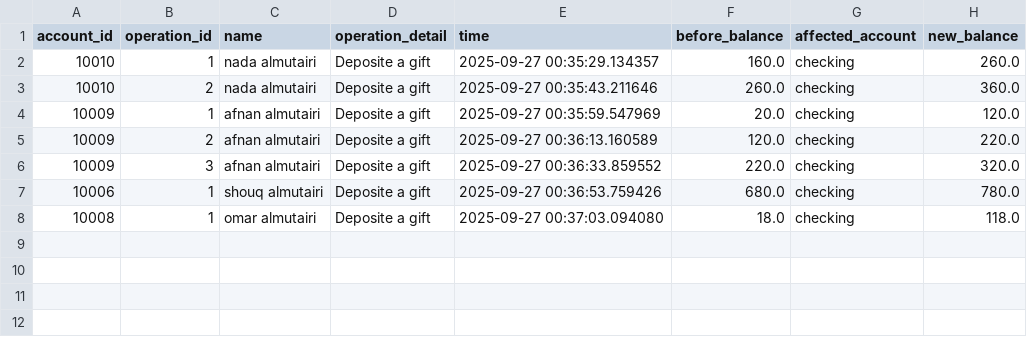
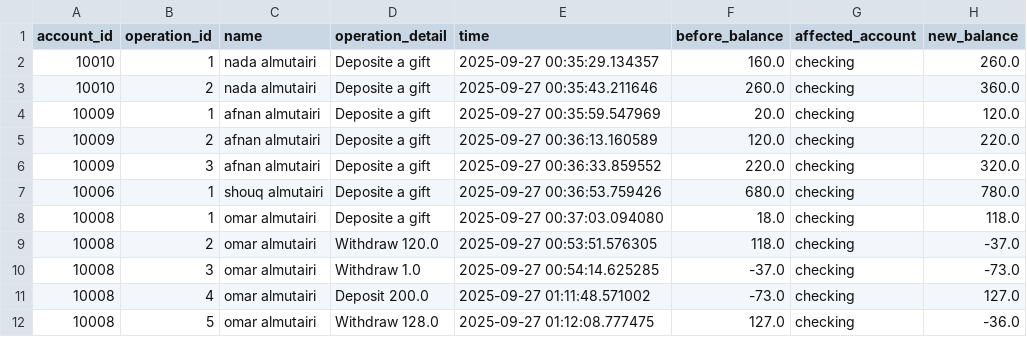
Before and after one commit to shouqv/bank_project_updated, a CSV file: data/transaction.csv, drawn as a sheet; the diff names each change by its address in the sheet, - before the commit and + after, or states it on an @@ line.

Commit message:
editing the checking account class so that the overdraft limit can be changed and refelcted changed on the test file

```diff
--- a/data/transaction.csv
+++ b/data/transaction.csv
+row 9: 10008 | 2 | omar almutairi | Withdraw 120.0 | 2025-09-27 00:53:51.576305 | 118.0 | checking | -37.0
+row 10: 10008 | 3 | omar almutairi | Withdraw 1.0 | 2025-09-27 00:54:14.625285 | -37.0 | checking | -73.0
+row 11: 10008 | 4 | omar almutairi | Deposit 200.0 | 2025-09-27 01:11:48.571002 | -73.0 | checking | 127.0
+row 12: 10008 | 5 | omar almutairi | Withdraw 128.0 | 2025-09-27 01:12:08.777475 | 127.0 | checking | -36.0
```
Also changed, not shown: data/bank.csv, 5 other files.
